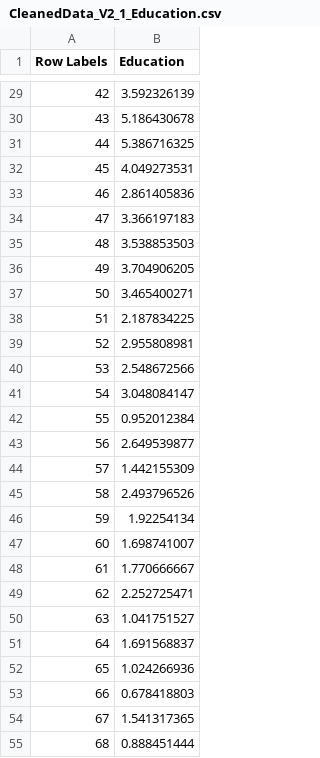
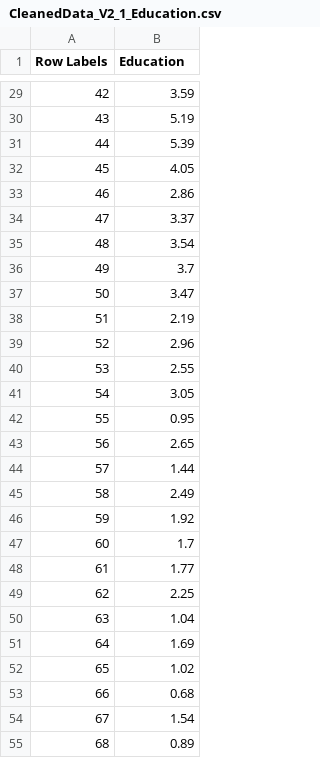
Before and after one commit to chaitraligharat/infoVisGroupProj, a CSV file: Raw_Data/V3/CleanedData_V2_1_Education.csv, drawn as a sheet; only a part is shown, gaps mark what is left out; the diff covers the shown part only.

```diff
--- a/Raw_Data/V3/CleanedData_V2_1_Education.csv
+++ b/Raw_Data/V3/CleanedData_V2_1_Education.csv
@@ -29,27 +29,27 @@ Row Labels,Education
-42,3.592326139
-43,5.186430678
-44,5.386716325
-45,4.049273531
-46,2.861405836
-47,3.366197183
-48,3.538853503
-49,3.704906205
-50,3.465400271
-51,2.187834225
-52,2.955808981
-53,2.548672566
-54,3.048084147
-55,0.952012384
-56,2.649539877
-57,1.442155309
-58,2.493796526
-59,1.92254134
-60,1.698741007
-61,1.770666667
-62,2.252725471
-63,1.041751527
-64,1.691568837
-65,1.024266936
-66,0.678418803
-67,1.541317365
-68,0.888451444
+42,3.59
+43,5.19
+44,5.39
+45,4.05
+46,2.86
+47,3.37
+48,3.54
+49,3.7
+50,3.47
+51,2.19
+52,2.96
+53,2.55
+54,3.05
+55,0.95
+56,2.65
+57,1.44
+58,2.49
+59,1.92
+60,1.7
+61,1.77
+62,2.25
+63,1.04
+64,1.69
+65,1.02
+66,0.68
+67,1.54
+68,0.89
```
Also changed, not shown: 40 edited cells elsewhere in this file, Raw_Data/V3/CleanedData_V2_1.csv, Raw_Data/V3/CleanedData_V2_1_Exercise.csv, 3 other files.
